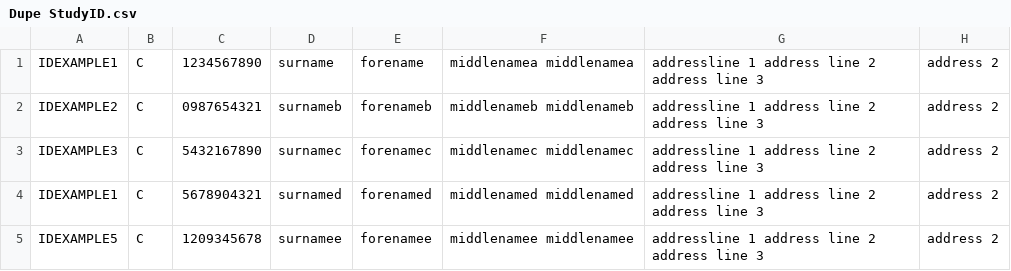
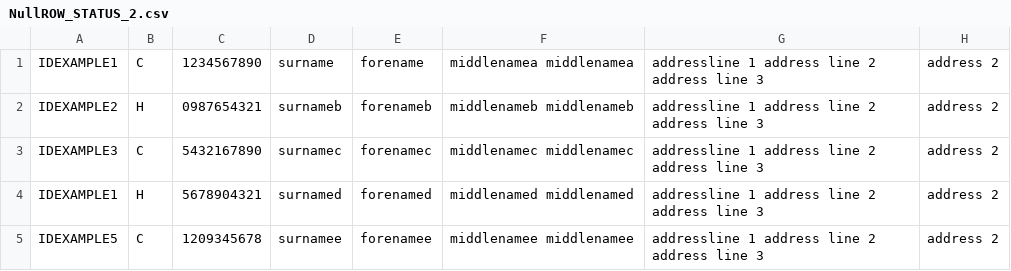
Before and after one commit to UKLLC/File-Checker, a CSV file: NullROW_STATUS_2.csv (was Dupe StudyID.csv), drawn as a sheet; only a part is shown; the diff names each change by its address in the sheet, - before the commit and + after, or states it on an @@ line.

```diff
--- a/Dupe StudyID.csv
+++ b/NullROW_STATUS_2.csv
-B2: C
+B2: H
-B4: C
+B4: H
```
Also changed, not shown: 5 other files.
